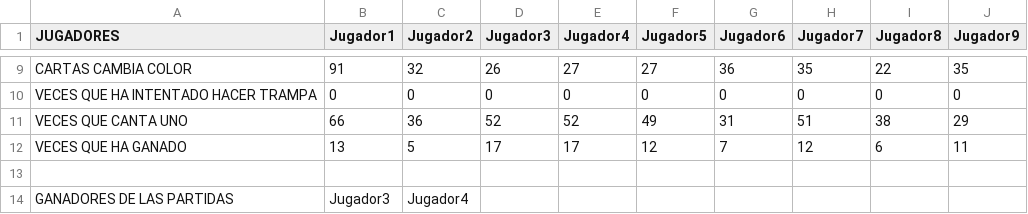
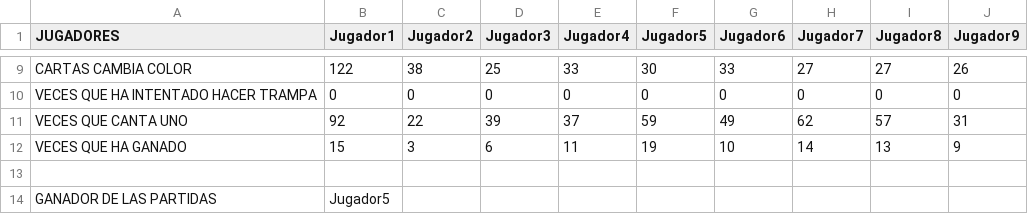
Before and after one commit to UO277189/UNO, a CSV file: UNO/src/main/resources/salidas/PruebaConNueve.csv, drawn as a sheet; only a part is shown, gaps mark what is left out; the diff covers the shown part only.

```diff
--- a/UNO/src/main/resources/salidas/PruebaConNueve.csv
+++ b/UNO/src/main/resources/salidas/PruebaConNueve.csv
@@ -9,6 +9,6 @@
-"CARTAS CAMBIA COLOR";"91";"32";"26";"27";"27";"36";"35";"22";"35"
+"CARTAS CAMBIA COLOR";"122";"38";"25";"33";"30";"33";"27";"27";"26"
 "VECES QUE HA INTENTADO HACER TRAMPA";"0";"0";"0";"0";"0";"0";"0";"0";"0"
-"VECES QUE CANTA UNO";"66";"36";"52";"52";"49";"31";"51";"38";"29"
-"VECES QUE HA GANADO";"13";"5";"17";"17";"12";"7";"12";"6";"11"
+"VECES QUE CANTA UNO";"92";"22";"39";"37";"59";"49";"62";"57";"31"
+"VECES QUE HA GANADO";"15";"3";"6";"11";"19";"10";"14";"13";"9"
 
-"GANADORES DE LAS PARTIDAS";"Jugador3";"Jugador4"
+"GANADOR DE LAS PARTIDAS";"Jugador5"
```
Also changed, not shown: 51 edited cells elsewhere in this file, UNO/src/main/resources/salidas/AutomaticoUnaRegla.csv, UNO/src/main/resources/salidas/ConfiguracionManual.csv, 45 other files.
